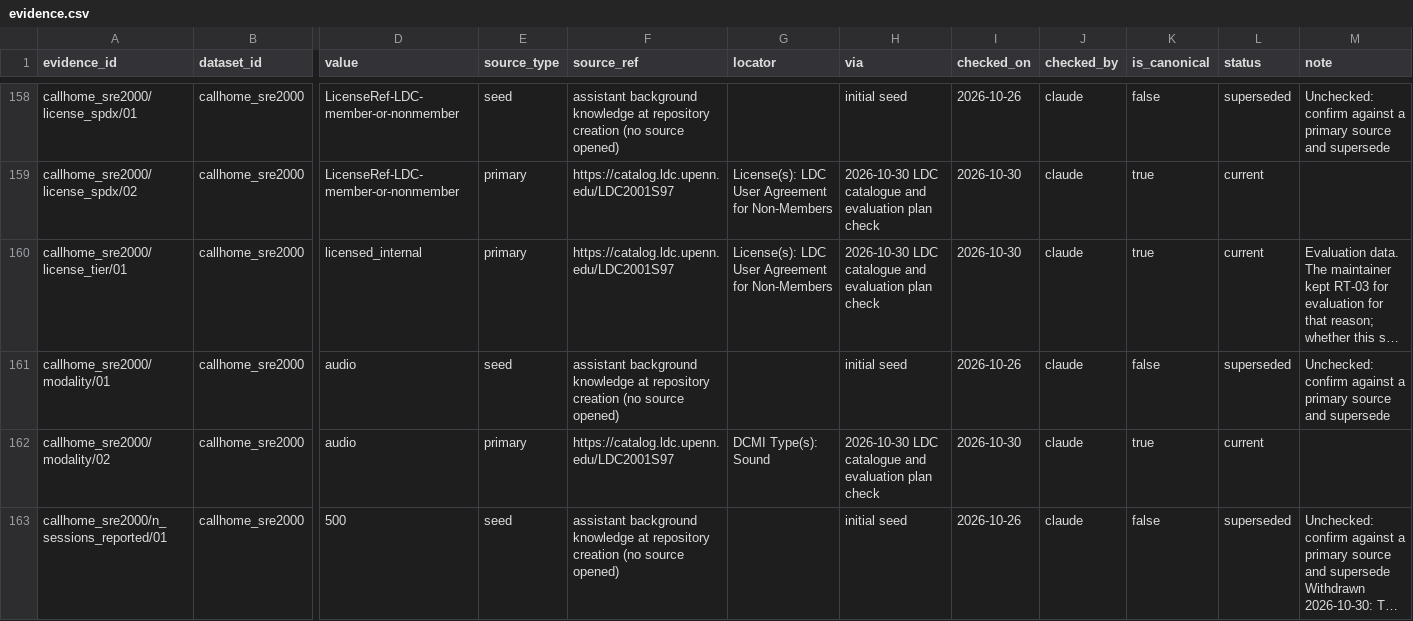
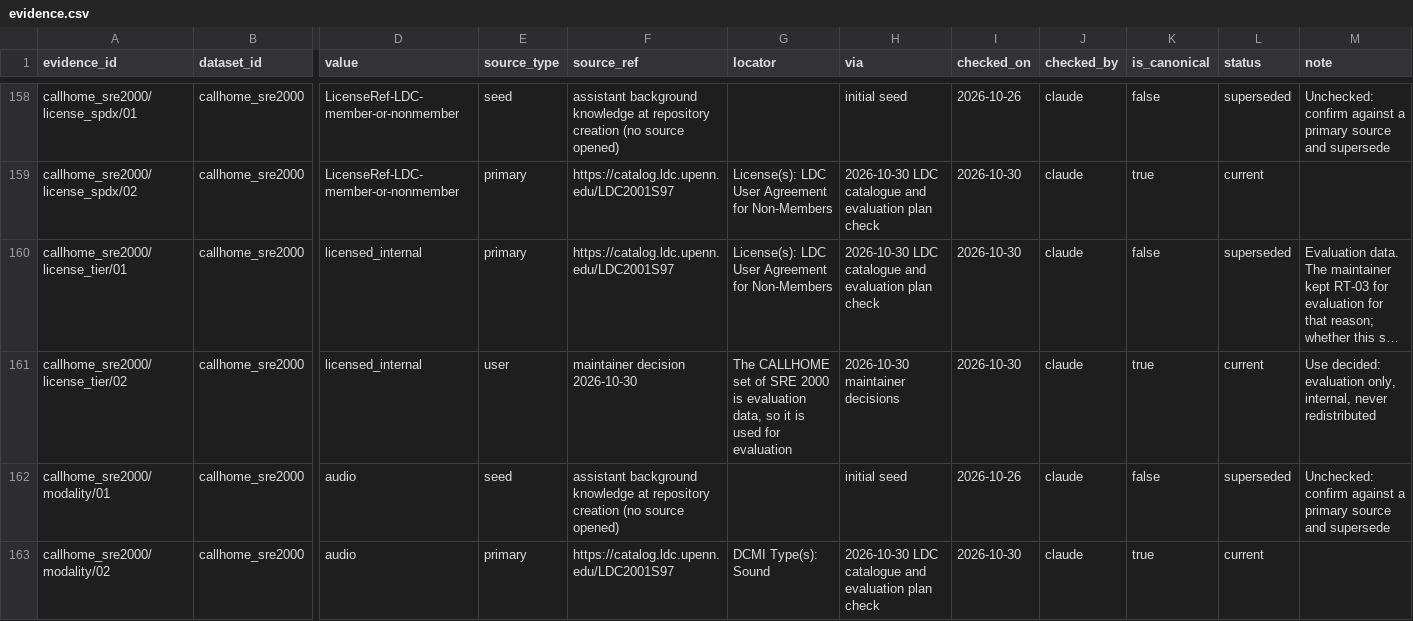
Before and after one commit to KimHaeri/sd_dataset_db, a CSV file: data/evidence.csv, drawn as a sheet; only a part is shown, gaps mark what is left out; the shorter side is filled out with more unchanged rows; long unchanged cells end in …; rows hold the shown columns only; the diff names each change by its address in the sheet, - before the commit and + after, or states it on an @@ line.

```diff
--- a/data/evidence.csv
+++ b/data/evidence.csv
-K160 (is_canonical): true
+K160 (is_canonical): false
-L160 (status): current
+L160 (status): superseded
+row 161: callhome_sre2000/license_tier/02 | callhome_sre2000 | licensed_internal | user | maintainer decision 2026-10-30 | The CALLHOME set of SRE 2000 is evaluation data, so it is used for evaluation | 2026-10-30 maintainer decisions | 2026-10-30 | claude | true | current | Use decided: evaluation only, internal, never redistributed
```
Also changed, not shown: data/datasets.csv, 1 other file.
